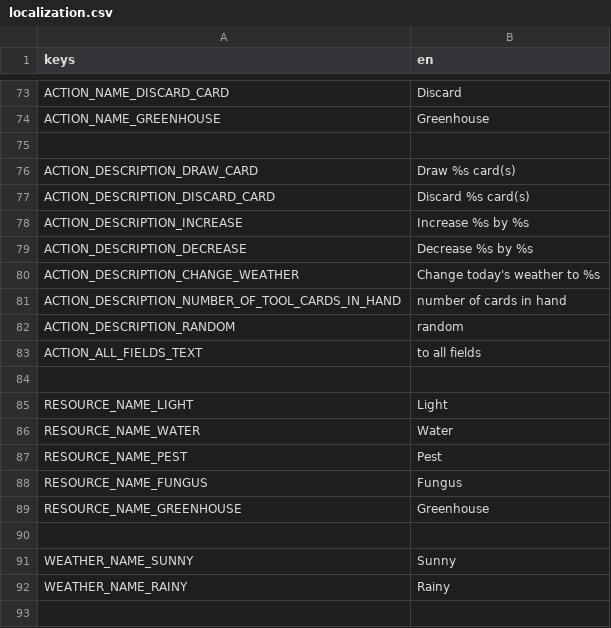
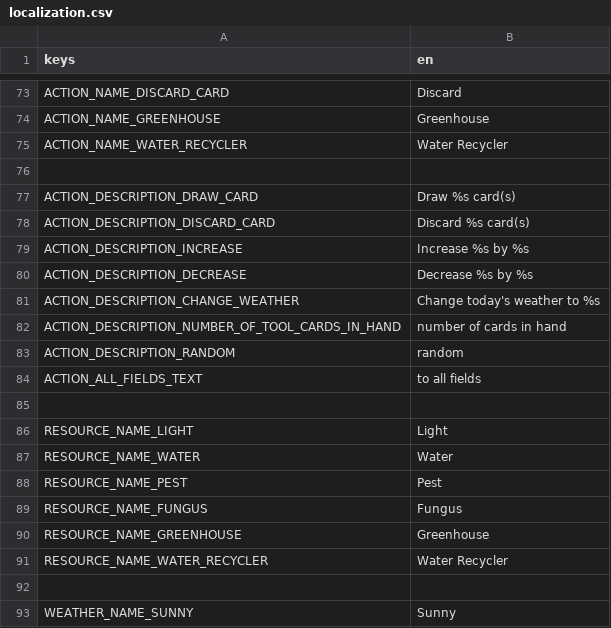
Before and after one commit to cyanglaz/garden, a CSV file: resources/localization/localization.csv, drawn as a sheet; only a part is shown, gaps mark what is left out; the shorter side is filled out with more unchanged rows; the diff names each change by its address in the sheet, - before the commit and + after, or states it on an @@ line.

Commit message:
water recycler card design

```diff
--- a/resources/localization/localization.csv
+++ b/resources/localization/localization.csv
+row 75: ACTION_NAME_WATER_RECYCLER | Water Recycler
+row 91: RESOURCE_NAME_WATER_RECYCLER | Water Recycler
```
Also changed, not shown: 13 other files.
